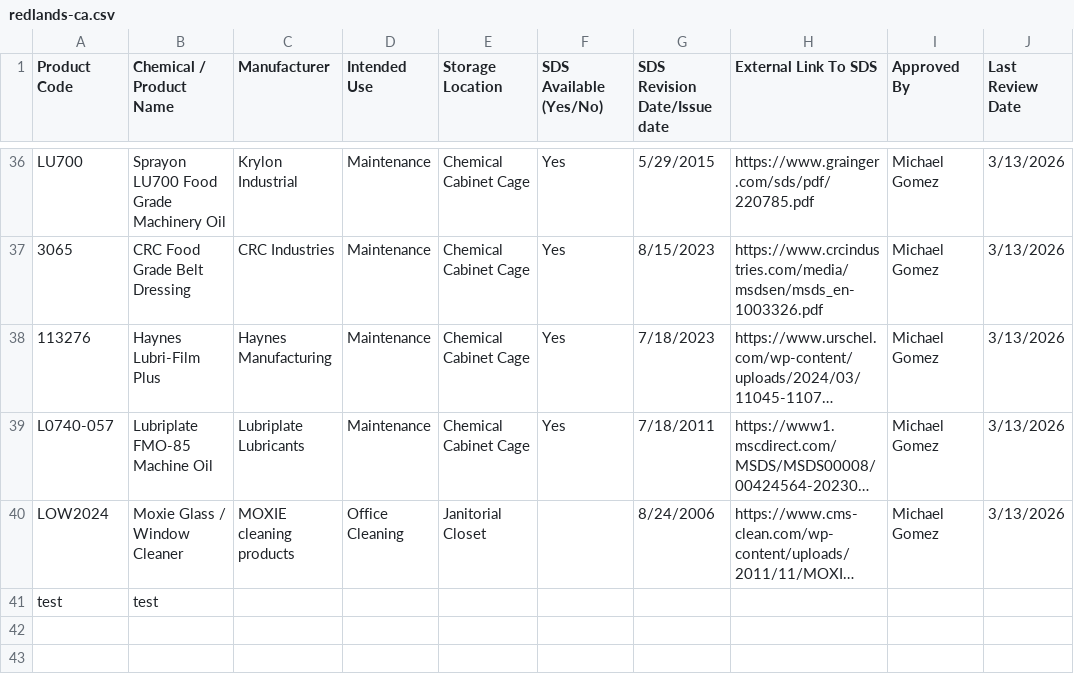
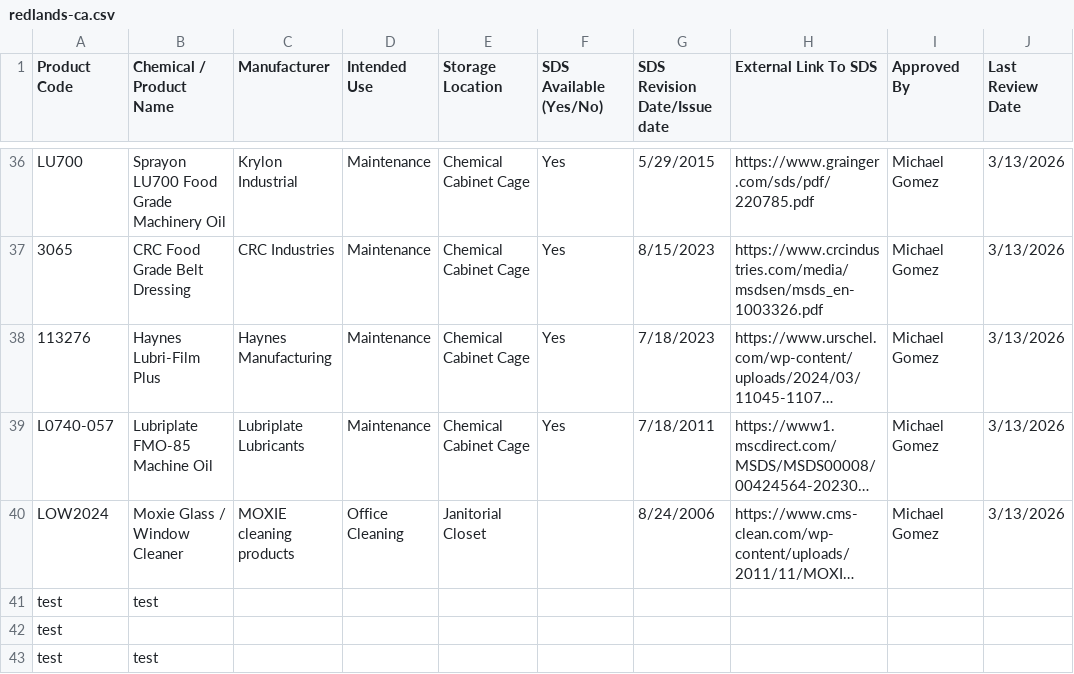
Before and after one commit to dsrogerssojo/SojoChemicalProductLookup, a CSV file: data/redlands-ca.csv, drawn as a sheet; only a part is shown, gaps mark what is left out; long unchanged cells end in …; the diff names each change by its address in the sheet, - before the commit and + after, or states it on an @@ line.

Commit message:
Update Redlands SDS CSV from SharePoint Excel

```diff
--- a/data/redlands-ca.csv
+++ b/data/redlands-ca.csv
+row 42: test
+row 43: test | test
```
